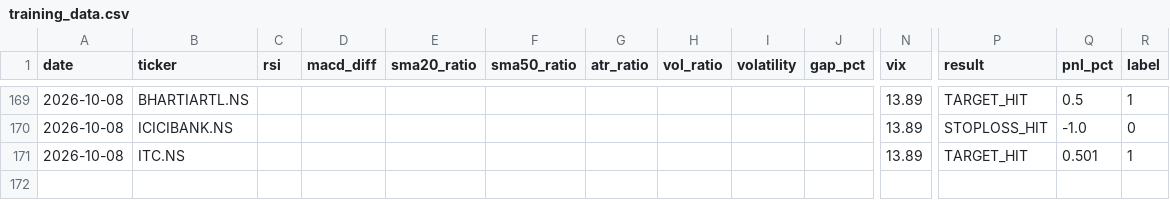
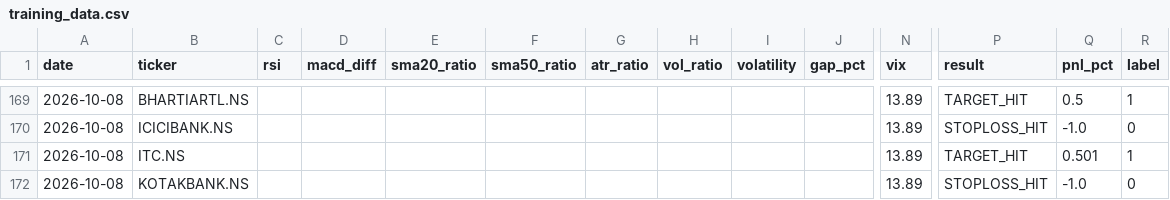
Before and after one commit to gangeshchawla/intraday-signals, a CSV file: logs/training_data.csv, drawn as a sheet; only a part is shown, gaps mark what is left out; rows hold the shown columns only; the diff names each change by its address in the sheet, - before the commit and + after, or states it on an @@ line.

Commit message:
📊 Auto-update logs/training_data.csv

```diff
--- a/logs/training_data.csv
+++ b/logs/training_data.csv
+row 172: 2026-10-08 | KOTAKBANK.NS |  |  |  |  |  |  |  |  | 13.89 | STOPLOSS_HIT | -1.0 | 0
```
